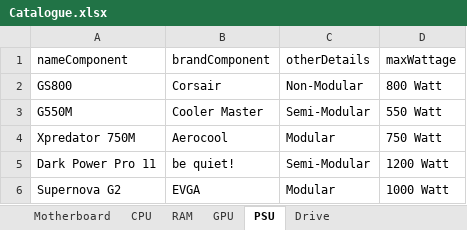
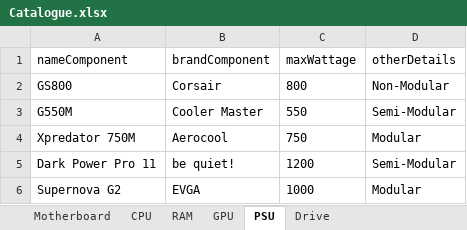
Before and after one commit to eFFecTM/PCBuilderTool, an Excel workbook: Catalogue.xlsx, sheet PSU, drawn as a sheet; values as stored, in another font and other column widths than the file's, no borders; removed rows and columns are numbered as before the commit, all else as after; the diff names each change by its address in the sheet, - before the commit and + after, or states it on an @@ line.

```diff
--- a/Catalogue.xlsx (sheet PSU)
+++ b/Catalogue.xlsx (sheet PSU)
+column C (maxWattage), rows 2-6: 800 | 550 | 750 | 1200 | 1000
-column D (maxWattage), rows 2-6: 800 Watt | 550 Watt | 750 Watt | 1200 Watt | 1000 Watt
```
Also changed, not shown: 12 other files.
